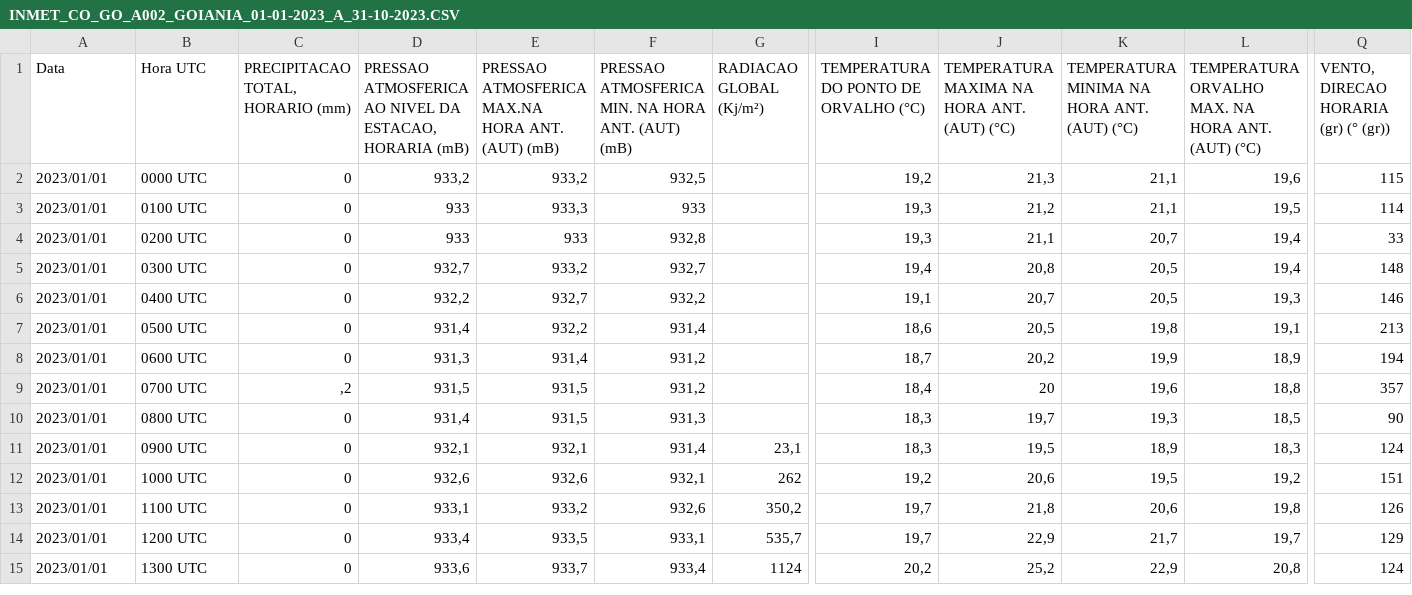
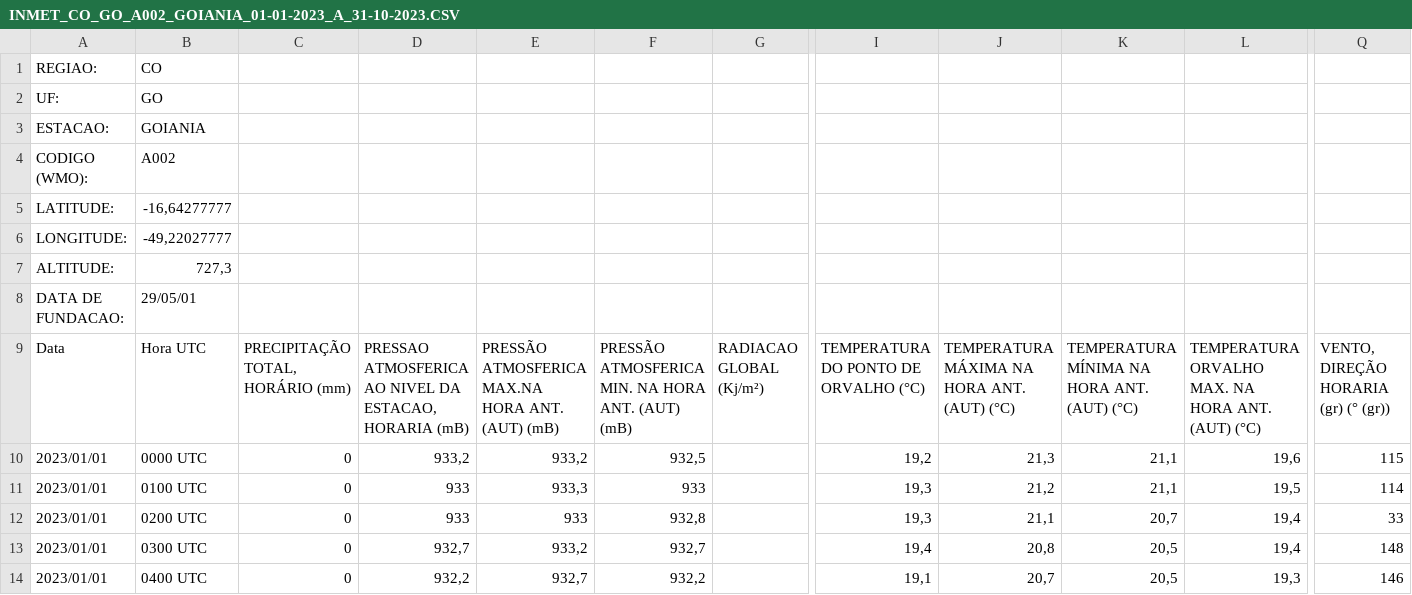
Before and after one commit to fr3d3rico/test-datasets, a CSV file: INMET_CO_GO_A002_GOIANIA_01-01-2023_A_31-10-2023.CSV, drawn as a sheet; only a part is shown, gaps mark what is left out; the shorter side is filled out with more unchanged rows; addresses are those after the commit; rows hold the shown columns only; the diff names each change by its address in the sheet, - before the commit and + after, or states it on an @@ line.

Commit message:
Added dataset from inmet brasil https://portal.inmet.gov.br/dadoshistoricos 2023

```diff
--- a/INMET_CO_GO_A002_GOIANIA_01-01-2023_A_31-10-2023.CSV
+++ b/INMET_CO_GO_A002_GOIANIA_01-01-2023_A_31-10-2023.CSV
+row 1: REGIAO: | CO
+row 2: UF: | GO
+row 3: ESTACAO: | GOIANIA
+row 4: CODIGO (WMO): | A002
+row 5: LATITUDE: | -16,64277777
+row 6: LONGITUDE: | -49,22027777
+row 7: ALTITUDE: | 727,3
+row 8: DATA DE FUNDACAO: | 29/05/01
-C9: PRECIPITACAO TOTAL, HORARIO (mm)
+C9: PRECIPITAÇÃO TOTAL, HORÁRIO (mm)
-E9: PRESSAO ATMOSFERICA MAX.NA…
+E9: PRESSÃO ATMOSFERICA MAX.NA…
-F9: PRESSAO ATMOSFERICA MIN.…
+F9: PRESSÃO ATMOSFERICA MIN.…
-J9: TEMPERATURA MAXIMA NA HORA ANT. (AUT) (°C)
+J9: TEMPERATURA MÁXIMA NA HORA ANT. (AUT) (°C)
-K9: TEMPERATURA MINIMA NA HORA ANT. (AUT) (°C)
+K9: TEMPERATURA MÍNIMA NA HORA ANT. (AUT) (°C)
-Q9: VENTO, DIRECAO HORARIA (gr) (° (gr))
+Q9: VENTO, DIREÇÃO HORARIA (gr) (° (gr))
```
